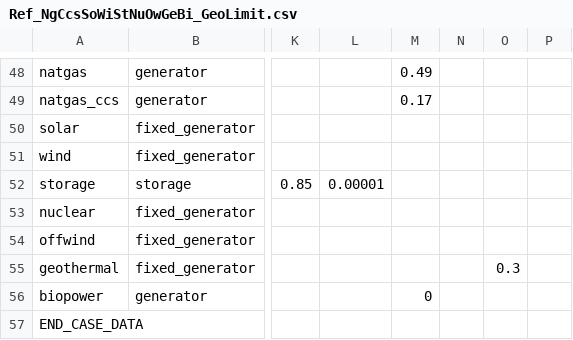
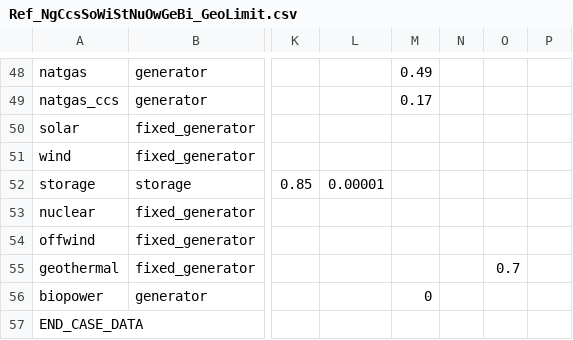
Before and after one commit to LDuan3008/MEM_CostUncertainty, a CSV file: Models/Ref_NgCcsSoWiStNuOwGeBi_GeoLimit.csv, drawn as a sheet; only a part is shown, gaps mark what is left out; the diff names each change by its address in the sheet, - before the commit and + after, or states it on an @@ line.

```diff
--- a/Models/Ref_NgCcsSoWiStNuOwGeBi_GeoLimit.csv
+++ b/Models/Ref_NgCcsSoWiStNuOwGeBi_GeoLimit.csv
-O55: 0.3
+O55: 0.7
```
Also changed, not shown: Models/Ref_NgCcsSoWiStNuOwGeBi.csv, Models/Ref_NgCcsSoWiStNuOwGeBiPgp_Repeat.csv, 8 other files.
